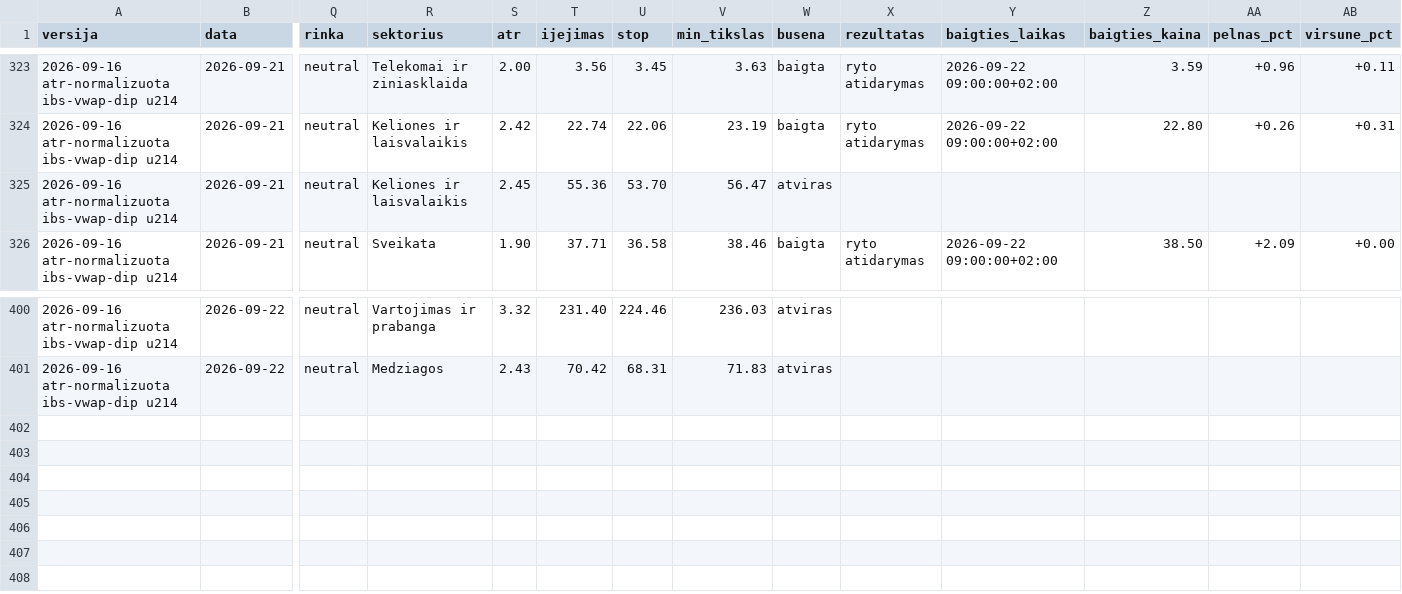
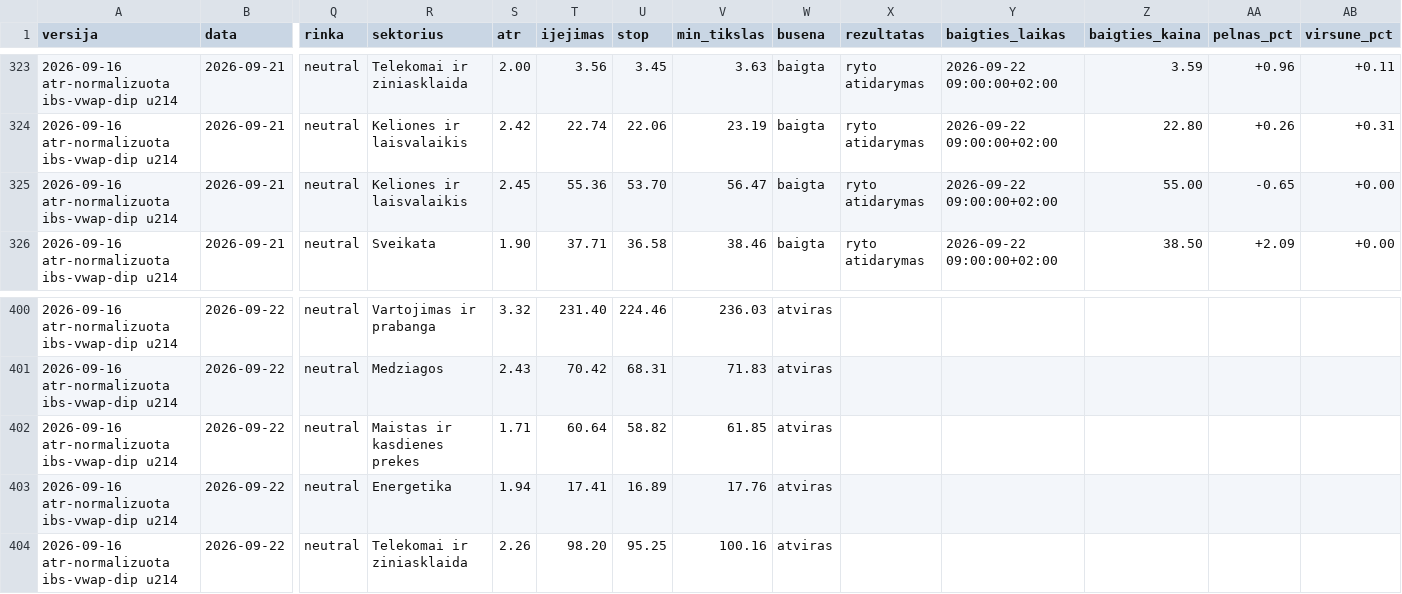
Before and after one commit to MantasBud/Dip-raiting, a CSV file: docs/zurnalas.csv, drawn as a sheet; only a part is shown, gaps mark what is left out; rows hold the shown columns only; the diff names each change by its address in the sheet, - before the commit and + after, or states it on an @@ line.

```diff
--- a/docs/zurnalas.csv
+++ b/docs/zurnalas.csv
-W325 (busena): atviras
+W325 (busena): baigta
-X325 (rezultatas): (empty)
+X325 (rezultatas): ryto atidarymas
-Y325 (baigties_laikas): (empty)
+Y325 (baigties_laikas): 2026-09-22 09:00:00+02:00
-Z325 (baigties_kaina): (empty)
+Z325 (baigties_kaina): 55.00
-AA325 (pelnas_pct): (empty)
+AA325 (pelnas_pct): -0.65
-AB325 (virsune_pct): (empty)
+AB325 (virsune_pct): +0.00
+row 402: 2026-09-16 atr-normalizuota ibs-vwap-dip u214 | 2026-09-22 | neutral | Maistas ir kasdienes prekes | 1.71 | 60.64 | 58.82 | 61.85 | atviras
+row 403: 2026-09-16 atr-normalizuota ibs-vwap-dip u214 | 2026-09-22 | neutral | Energetika | 1.94 | 17.41 | 16.89 | 17.76 | atviras
+row 404: 2026-09-16 atr-normalizuota ibs-vwap-dip u214 | 2026-09-22 | neutral | Telekomai ir ziniasklaida | 2.26 | 98.20 | 95.25 | 100.16 | atviras
```
Also changed, not shown: 2 other files.
